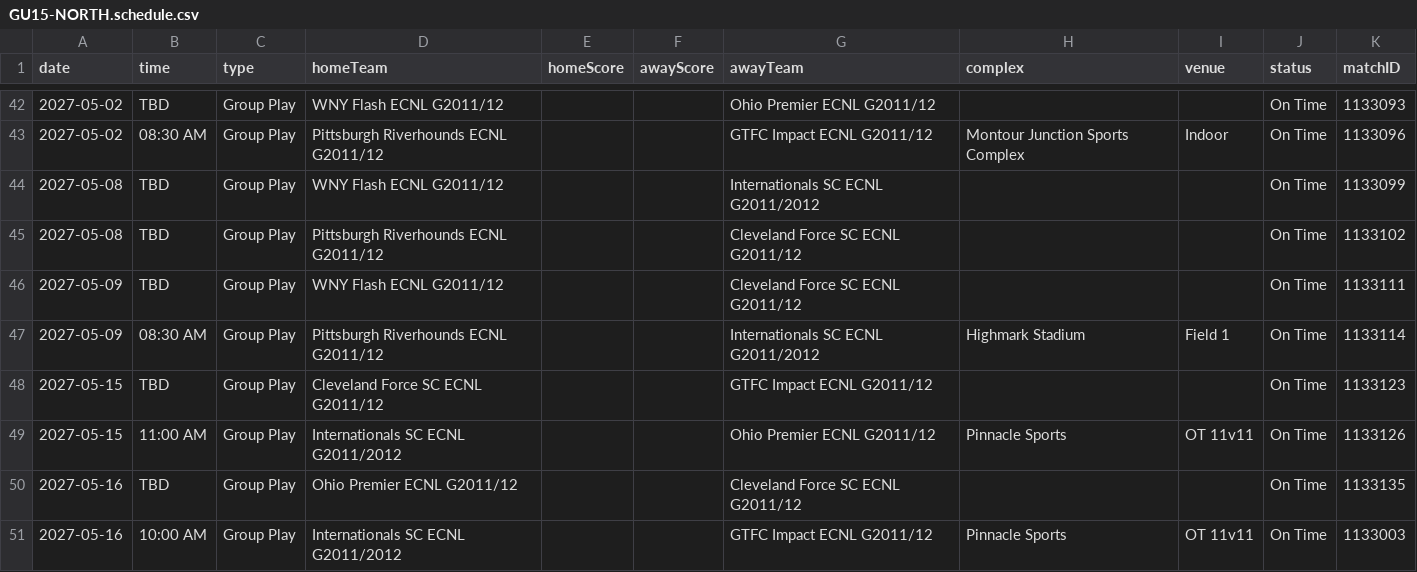
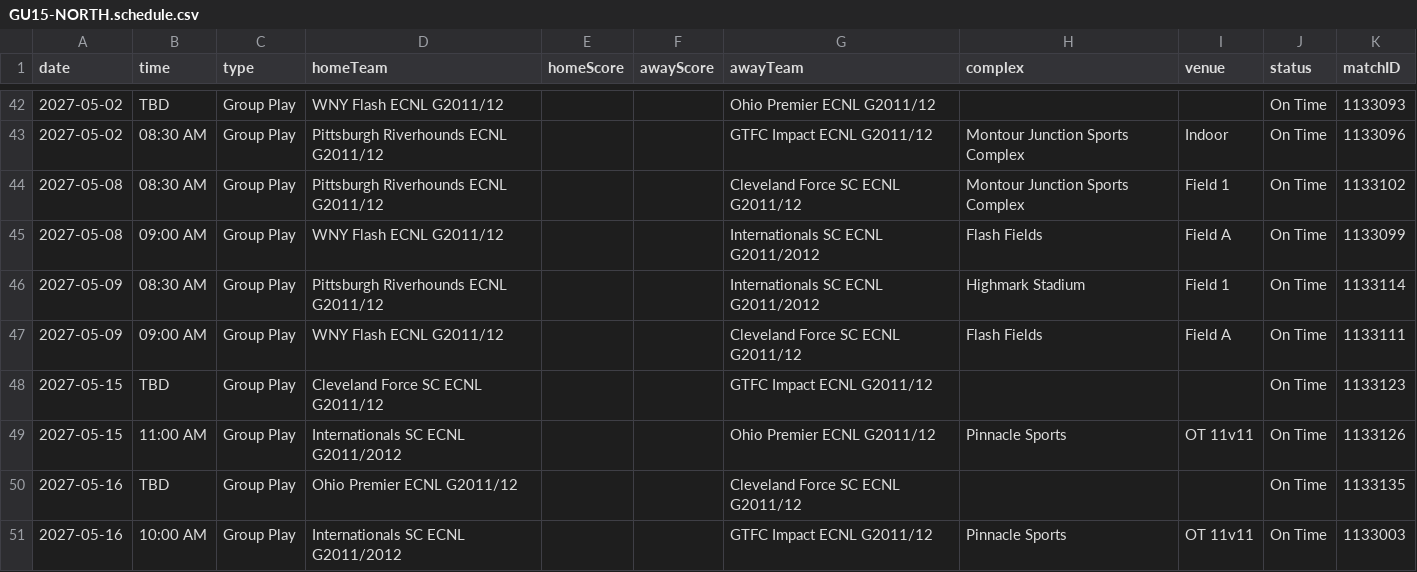
Before and after one commit to NextOneTwoLabs/ecnl-dashboard, a CSV file: export/2026-27/Ohio-Valley/GU15-NORTH.schedule.csv, drawn as a sheet; only a part is shown, gaps mark what is left out.

```diff
--- a/export/2026-27/Ohio-Valley/GU15-NORTH.schedule.csv
+++ b/export/2026-27/Ohio-Valley/GU15-NORTH.schedule.csv
@@ -43,6 +43,6 @@ date,time,type,homeTeam,homeScore,awayScore,awayTeam,complex,venue,status,matchI
 2027-05-02,08:30 AM,Group Play,Pittsburgh Riverhounds ECNL G2011/12,,,GTFC Impact ECNL G2011/12,Montour Junction Sports Complex,Indoor,On Time,1133096
-2027-05-08,TBD,Group Play,WNY Flash ECNL G2011/12,,,Internationals SC ECNL G2011/2012,,,On Time,1133099
-2027-05-08,TBD,Group Play,Pittsburgh Riverhounds ECNL G2011/12,,,Cleveland Force SC ECNL G2011/12,,,On Time,1133102
-2027-05-09,TBD,Group Play,WNY Flash ECNL G2011/12,,,Cleveland Force SC ECNL G2011/12,,,On Time,1133111
+2027-05-08,08:30 AM,Group Play,Pittsburgh Riverhounds ECNL G2011/12,,,Cleveland Force SC ECNL G2011/12,Montour Junction Sports Complex,Field 1,On Time,1133102
+2027-05-08,09:00 AM,Group Play,WNY Flash ECNL G2011/12,,,Internationals SC ECNL G2011/2012,Flash Fields,Field A,On Time,1133099
 2027-05-09,08:30 AM,Group Play,Pittsburgh Riverhounds ECNL G2011/12,,,Internationals SC ECNL G2011/2012,Highmark Stadium,Field 1,On Time,1133114
+2027-05-09,09:00 AM,Group Play,WNY Flash ECNL G2011/12,,,Cleveland Force SC ECNL G2011/12,Flash Fields,Field A,On Time,1133111
 2027-05-15,TBD,Group Play,Cleveland Force SC ECNL G2011/12,,,GTFC Impact ECNL G2011/12,,,On Time,1133123
```
Also changed, not shown: export/2026-27/Ohio-Valley/GU16-NORTH.schedule.csv, export/2026-27/Ohio-Valley/GU17-NORTH.schedule.csv, 12 other files.
